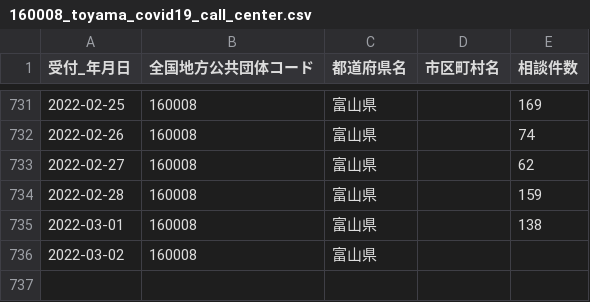
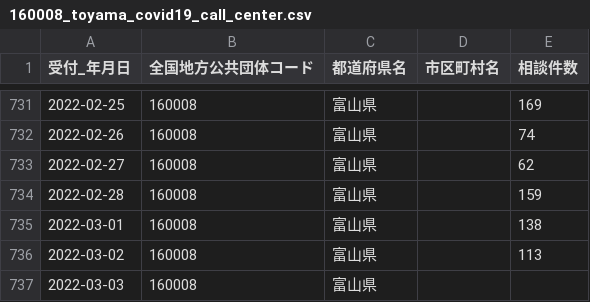
Before and after one commit to terachan0117/covid19-toyama-opendata, a CSV file: data/160008_toyama_covid19_call_center.csv, drawn as a sheet; only a part is shown, gaps mark what is left out.

```diff
--- a/data/160008_toyama_covid19_call_center.csv
+++ b/data/160008_toyama_covid19_call_center.csv
@@ -735,2 +735,3 @@
 2022-03-01,160008,富山県,,138
-2022-03-02,160008,富山県,,
+2022-03-02,160008,富山県,,113
+2022-03-03,160008,富山県,,
```
Also changed, not shown: data/160008_toyama_covid19_antigen_test_people.csv, data/160008_toyama_covid19_confirm_negative.csv, 7 other files.
